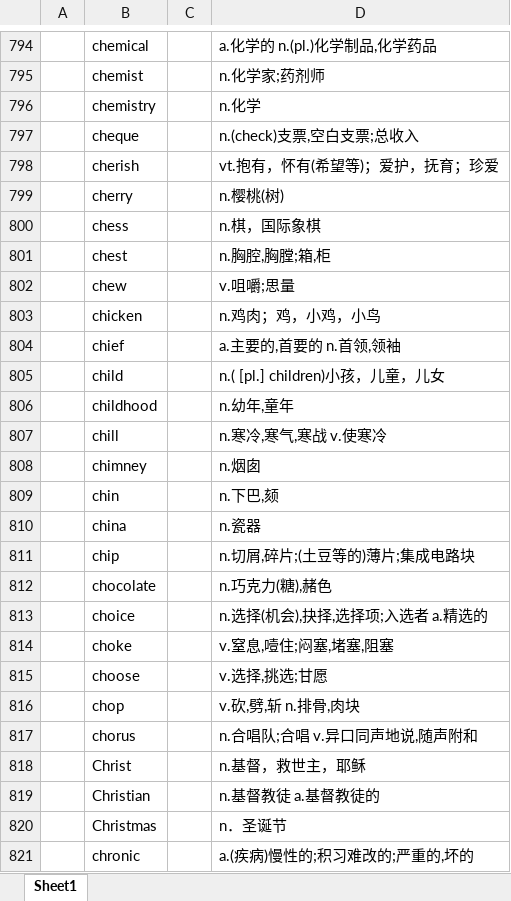
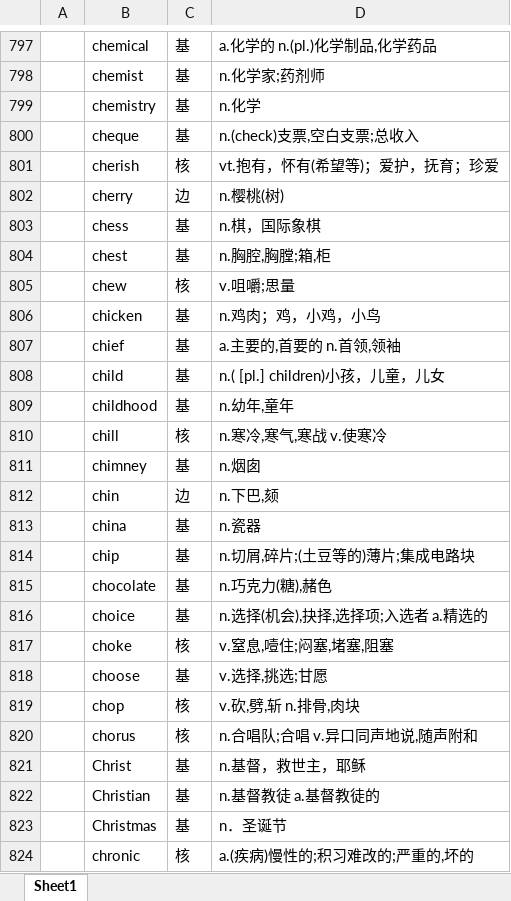
Before and after one commit to whatofit/LevelWordWithFreq, an Excel workbook: src/main/resources/stageFiles/word_Graduate_Entrance_Exam5500.xlsx, sheet Sheet1, drawn as a sheet; only a part is shown, gaps mark what is left out; values as stored, in another font and other column widths than the file's, no borders; addresses are those after the commit; the diff covers the shown part only; the diff names each change by its address in the sheet, - before the commit and + after, or states it on an @@ line.

```diff
--- a/src/main/resources/stageFiles/word_Graduate_Entrance_Exam5500.xlsx (sheet Sheet1)
+++ b/src/main/resources/stageFiles/word_Graduate_Entrance_Exam5500.xlsx (sheet Sheet1)
-C797:C800: (empty)
+C797:C800: 基
-C801: (empty)
+C801: 核
-C802: (empty)
+C802: 边
-C803:C804: (empty)
+C803:C804: 基
-C805: (empty)
+C805: 核
-C806:C809: (empty)
+C806:C809: 基
-C810: (empty)
+C810: 核
-C811: (empty)
+C811: 基
-C812: (empty)
+C812: 边
-C813:C816: (empty)
+C813:C816: 基
-C817: (empty)
+C817: 核
-C818: (empty)
+C818: 基
-C819:C820: (empty)
+C819:C820: 核
-C821:C823: (empty)
+C821:C823: 基
-C824: (empty)
+C824: 核
```
Also changed, not shown: 18 added rows, 1 removed row, 1 moved row, 766 edited cells and cell formats elsewhere in this sheet, 3 other files.
